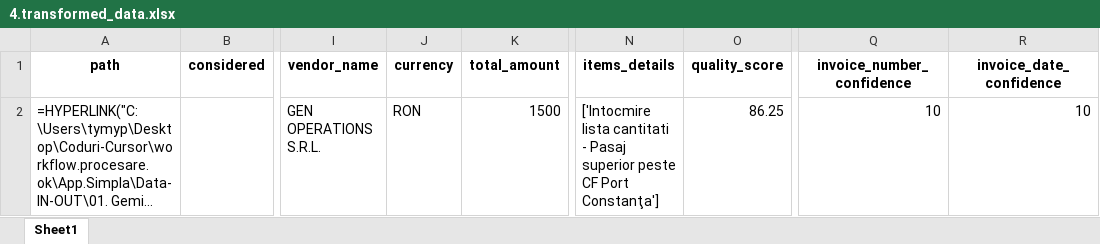
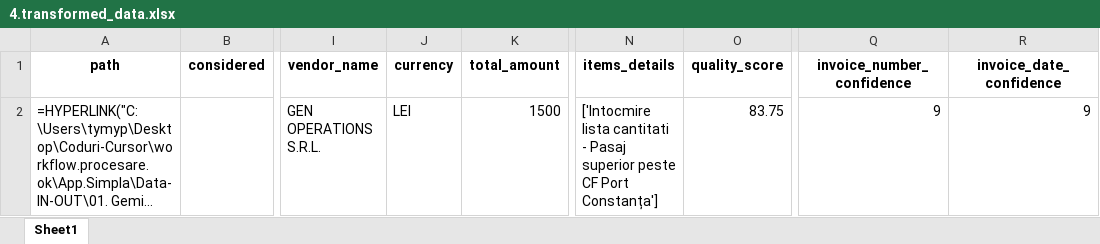
Before and after one commit to GEN-OP/App.Simpla, an Excel workbook: Data-IN-OUT/04. Date si validare XLSX/4.transformed_data.xlsx, sheet Sheet1, drawn as a sheet; only a part is shown, gaps mark what is left out; long unchanged cells end in …; values as stored, in another font and other column widths than the file's, no borders; formulas without a stored value are shown as written; the diff covers the shown part only; the diff names each change by its address in the sheet, - before the commit and + after, or states it on an @@ line.

```diff
--- a/Data-IN-OUT/04. Date si validare XLSX/4.transformed_data.xlsx (sheet Sheet1)
+++ b/Data-IN-OUT/04. Date si validare XLSX/4.transformed_data.xlsx (sheet Sheet1)
-J2 (currency): RON
+J2 (currency): LEI
-N2 (items_details): …CF Port Constanţa']
+N2 (items_details): …CF Port Constanța']
-O2 (quality_score): 86.25
+O2 (quality_score): 83.75
-Q2 (invoice_number_confidence): 10
+Q2 (invoice_number_confidence): 9
-R2 (invoice_date_confidence): 10
+R2 (invoice_date_confidence): 9
```
Also changed, not shown: 1 removed row elsewhere in this sheet, Data-IN-OUT/02. Structurare TXT to XLSX/2.structured_extract.xlsx, 2 other files.
